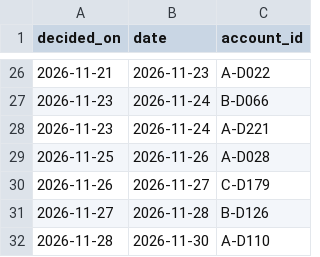
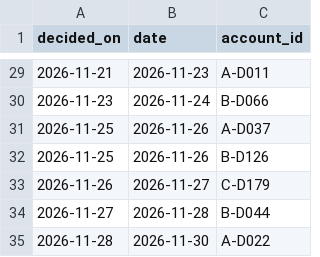
Before and after one commit to jayeshpandey01/1005_labs, a CSV file: results/seed_2/cancellations.csv, drawn as a sheet; only a part is shown, gaps mark what is left out; the diff covers the shown part only.

```diff
--- a/results/seed_2/cancellations.csv
+++ b/results/seed_2/cancellations.csv
@@ -26,7 +29,7 @@ decided_on,date,account_id
-2026-11-21,2026-11-23,A-D022
+2026-11-21,2026-11-23,A-D011
 2026-11-23,2026-11-24,B-D066
-2026-11-23,2026-11-24,A-D221
-2026-11-25,2026-11-26,A-D028
+2026-11-25,2026-11-26,A-D037
+2026-11-25,2026-11-26,B-D126
 2026-11-26,2026-11-27,C-D179
-2026-11-27,2026-11-28,B-D126
-2026-11-28,2026-11-30,A-D110
+2026-11-27,2026-11-28,B-D044
+2026-11-28,2026-11-30,A-D022
```
Also changed, not shown: 10 added rows, 7 removed rows and 11 edited cells elsewhere in this file, plan_SO-C.csv, plan_november.csv, 22 other files.
